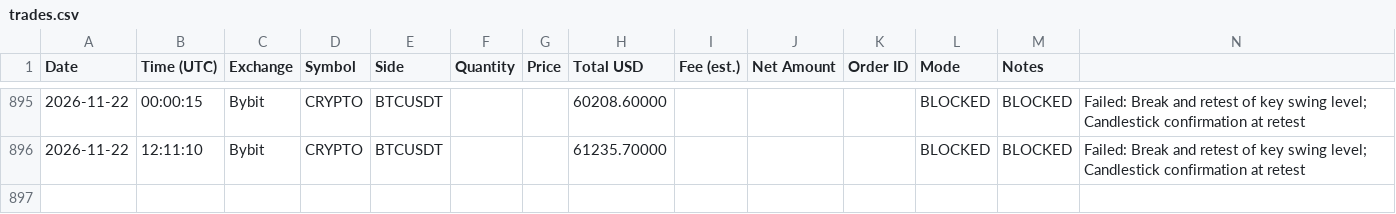
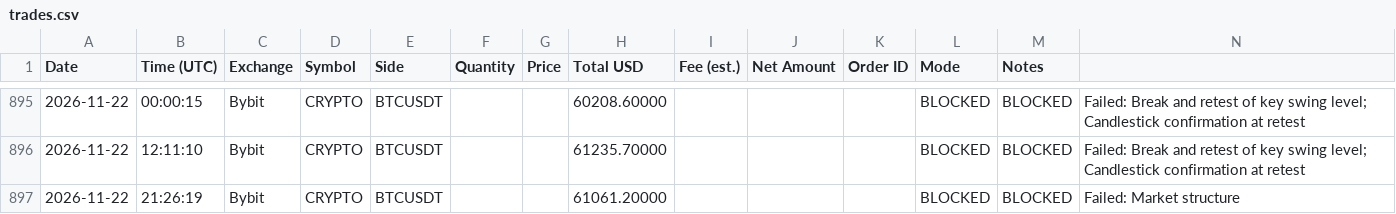
Before and after one commit to anonyemichael/ClaudeTrader-Pro, a CSV file: trades.csv, drawn as a sheet; only a part is shown, gaps mark what is left out.

Commit message:
bot: log update 2026-11-22T21:26:19Z

```diff
--- a/trades.csv
+++ b/trades.csv
@@ -896 +896,2 @@ Date,Time (UTC),Exchange,Symbol,Side,Quantity,Price,Total USD,Fee (est.),Net Amo
 2026-11-22,12:11:10,Bybit,CRYPTO,BTCUSDT,,,61235.70000,,,,BLOCKED,BLOCKED,"Failed: Break and retest of key swing level; Candlestick confirmation at retest"
+2026-11-22,21:26:19,Bybit,CRYPTO,BTCUSDT,,,61061.20000,,,,BLOCKED,BLOCKED,"Failed: Market structure"
```
